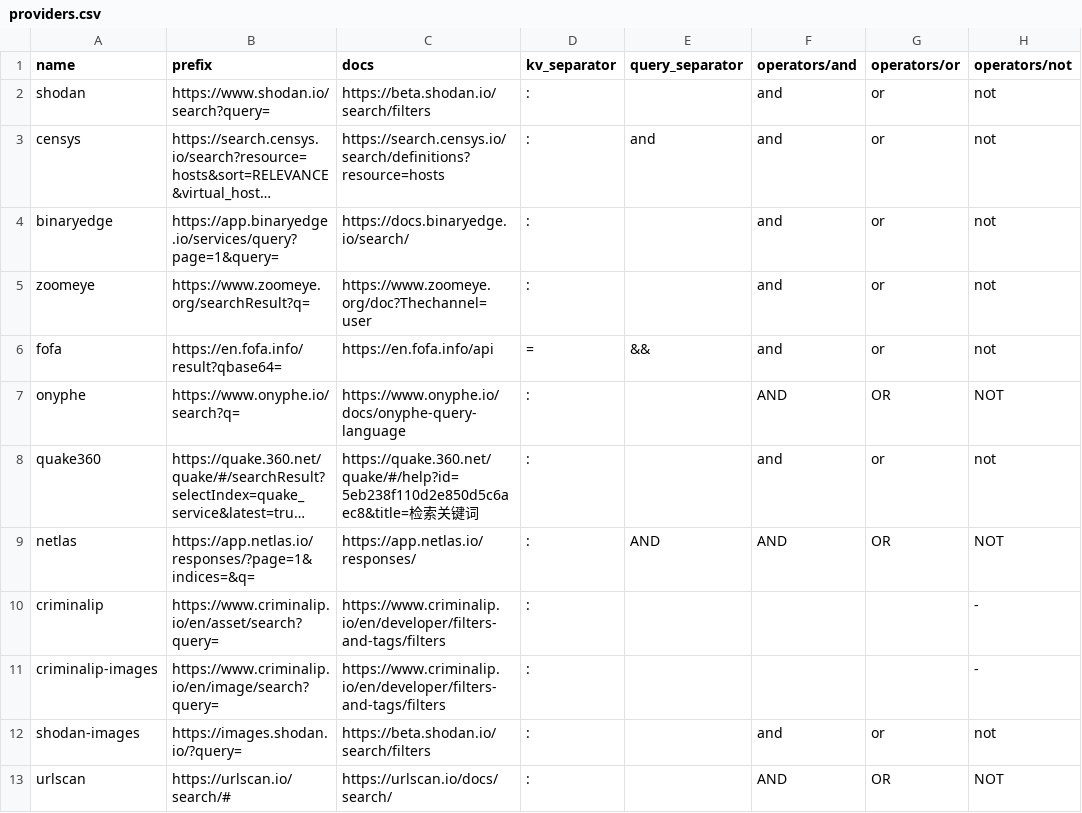
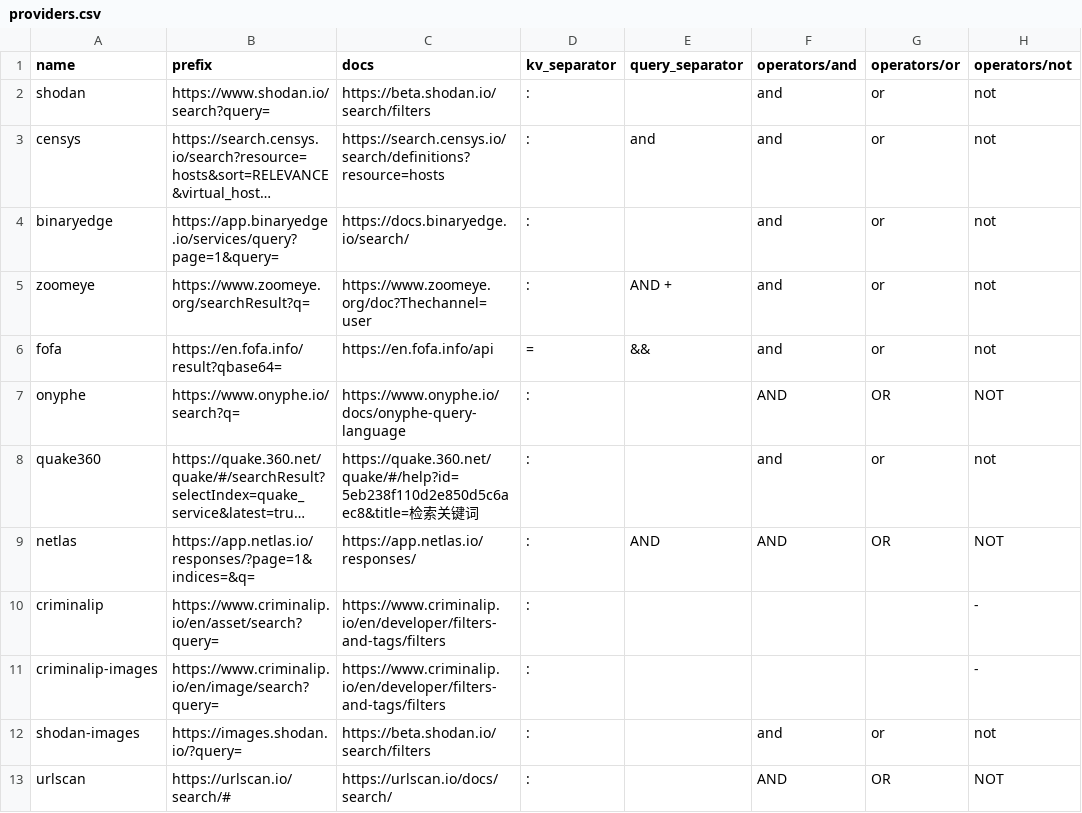
Before and after one commit to joshhighet/transl8, a CSV file: providers.csv, drawn as a sheet; only a part is shown; long unchanged cells end in …; the diff names each change by its address in the sheet, - before the commit and + after, or states it on an @@ line.

```diff
--- a/providers.csv
+++ b/providers.csv
-E5 (query_separator): (empty)
+E5 (query_separator): AND +
```
Also changed, not shown: 1 other file.
